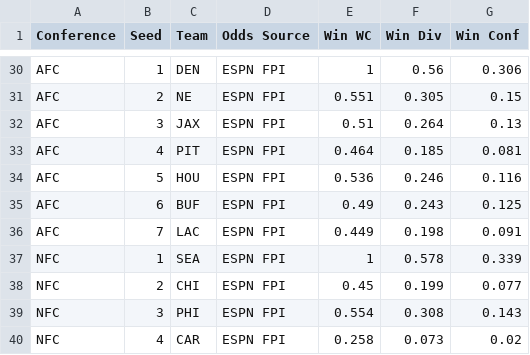
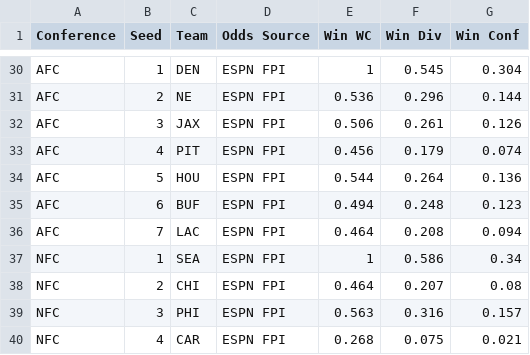
Before and after one commit to rdburger12/bbb-dashboard, a CSV file: data/raw/playoff_odds.csv, drawn as a sheet; only a part is shown, gaps mark what is left out; the diff covers the shown part only; the diff names each change by its address in the sheet, - before the commit and + after, or states it on an @@ line.

```diff
--- a/data/raw/playoff_odds.csv
+++ b/data/raw/playoff_odds.csv
-F30 (Win Div): 0.56
+F30 (Win Div): 0.545
-G30 (Win Conf): 0.306
+G30 (Win Conf): 0.304
-E31 (Win WC): 0.551
+E31 (Win WC): 0.536
-F31 (Win Div): 0.305
+F31 (Win Div): 0.296
-G31 (Win Conf): 0.15
+G31 (Win Conf): 0.144
-E32 (Win WC): 0.51
+E32 (Win WC): 0.506
-F32 (Win Div): 0.264
+F32 (Win Div): 0.261
-G32 (Win Conf): 0.13
+G32 (Win Conf): 0.126
-E33 (Win WC): 0.464
+E33 (Win WC): 0.456
-F33 (Win Div): 0.185
+F33 (Win Div): 0.179
-G33 (Win Conf): 0.081
+G33 (Win Conf): 0.074
-E34 (Win WC): 0.536
+E34 (Win WC): 0.544
-F34 (Win Div): 0.246
+F34 (Win Div): 0.264
-G34 (Win Conf): 0.116
+G34 (Win Conf): 0.136
-E35 (Win WC): 0.49
+E35 (Win WC): 0.494
-F35 (Win Div): 0.243
+F35 (Win Div): 0.248
-G35 (Win Conf): 0.125
+G35 (Win Conf): 0.123
-E36 (Win WC): 0.449
+E36 (Win WC): 0.464
-F36 (Win Div): 0.198
+F36 (Win Div): 0.208
-G36 (Win Conf): 0.091
+G36 (Win Conf): 0.094
-F37 (Win Div): 0.578
+F37 (Win Div): 0.586
-G37 (Win Conf): 0.339
+G37 (Win Conf): 0.34
-E38 (Win WC): 0.45
+E38 (Win WC): 0.464
-F38 (Win Div): 0.199
+F38 (Win Div): 0.207
-G38 (Win Conf): 0.077
+G38 (Win Conf): 0.08
-E39 (Win WC): 0.554
+E39 (Win WC): 0.563
-F39 (Win Div): 0.308
+F39 (Win Div): 0.316
-G39 (Win Conf): 0.143
+G39 (Win Conf): 0.157
-E40 (Win WC): 0.258
+E40 (Win WC): 0.268
-F40 (Win Div): 0.073
+F40 (Win Div): 0.075
-G40 (Win Conf): 0.02
+G40 (Win Conf): 0.021
```
Also changed, not shown: 40 edited cells elsewhere in this file, 1 other file.
